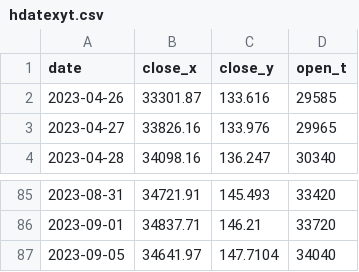
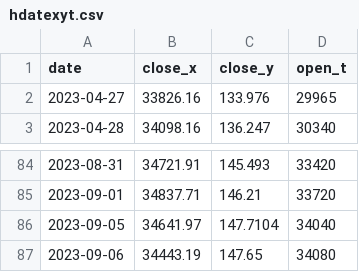
Before and after one commit to BEROCHLU/sakata, a CSV file: csv/hdatexyt.csv, drawn as a sheet; only a part is shown, gaps mark what is left out; removed rows and columns are numbered as before the commit, all else as after; the diff names each change by its address in the sheet, - before the commit and + after, or states it on an @@ line.

```diff
--- a/csv/hdatexyt.csv
+++ b/csv/hdatexyt.csv
-row 2: 2023-04-26 | 33301.87 | 133.616 | 29585
+row 87: 2023-09-06 | 34443.19 | 147.65 | 34080
```
Also changed, not shown: csv/datexyt.csv, 1 other file.
